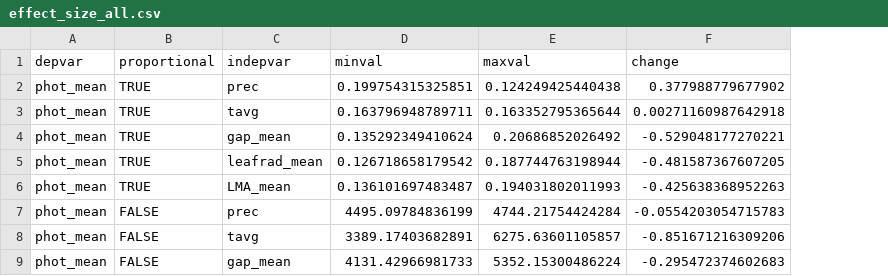
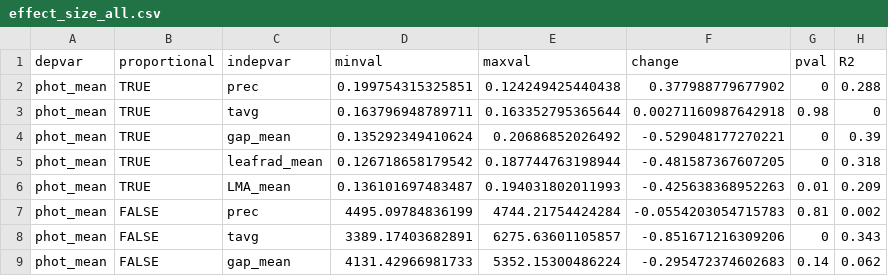
Before and after one commit to jamesrlawson/leaf_proteomics, a CSV file: output/effect_size_all.csv, drawn as a sheet; only a part is shown; the diff names each change by its address in the sheet, - before the commit and + after, or states it on an @@ line.

Commit message:
added pvals and R2 to effect_size function output

```diff
--- a/output/effect_size_all.csv
+++ b/output/effect_size_all.csv
+column G (pval), rows 2-9: 0 | 0.98 | 0 | 0 | 0.01 | 0.81 | 0 | 0.14
+column H (R2), rows 2-9: 0.288 | 0 | 0.39 | 0.318 | 0.209 | 0.002 | 0.343 | 0.062
```
Also changed, not shown: 1 other file.
